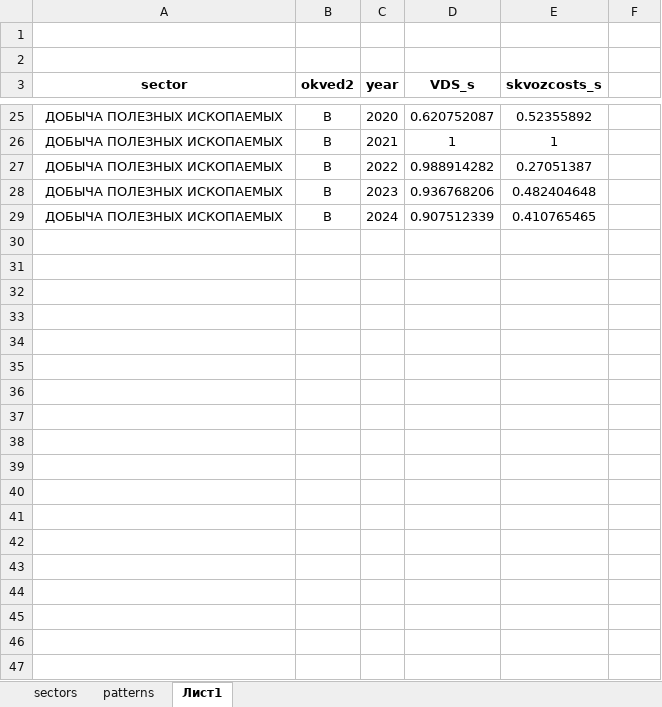
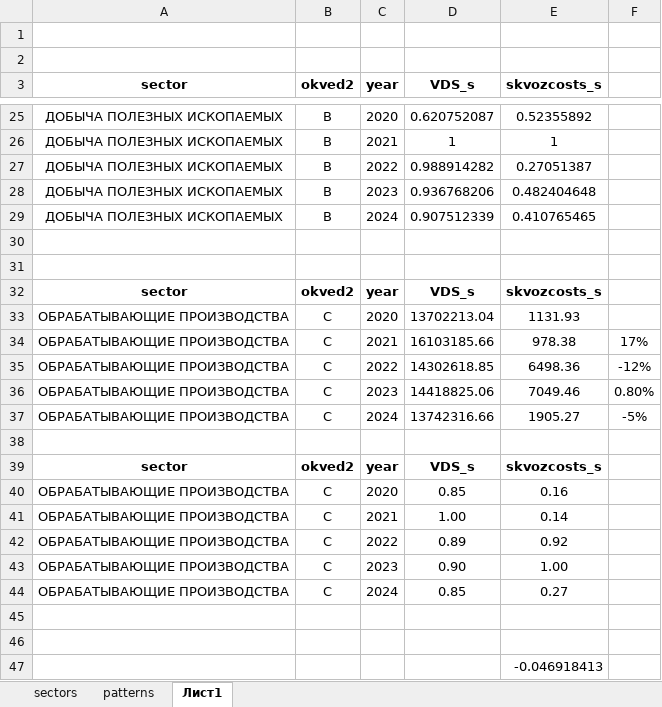
Before and after one commit to aghajanyan/ITMO-3, an Excel workbook: clustering/sepsectors/VDS analysis (sectors only).xlsx, sheet Лист1, drawn as a sheet; only a part is shown, gaps mark what is left out; values as stored, in another font and other column widths than the file's, no borders; charts and pictures not drawn; the diff names each change by its address in the sheet, - before the commit and + after, or states it on an @@ line.

Commit message:
Update VDS analysis (sectors only).xlsx

```diff
--- a/clustering/sepsectors/VDS analysis (sectors only).xlsx (sheet Лист1)
+++ b/clustering/sepsectors/VDS analysis (sectors only).xlsx (sheet Лист1)
+row 30: (empty)
+row 31: (empty)
+row 32: sector | okved2 | year | VDS_s | skvozcosts_s
+row 33: ОБРАБАТЫВАЮЩИЕ ПРОИЗВОДСТВА | C | 2020 | 13702213.04 | 1131.93
+row 34: ОБРАБАТЫВАЮЩИЕ ПРОИЗВОДСТВА | C | 2021 | 16103185.66 | 978.38 | 17%
+row 35: ОБРАБАТЫВАЮЩИЕ ПРОИЗВОДСТВА | C | 2022 | 14302618.85 | 6498.36 | -12%
+row 36: ОБРАБАТЫВАЮЩИЕ ПРОИЗВОДСТВА | C | 2023 | 14418825.06 | 7049.46 | 0.80%
+row 37: ОБРАБАТЫВАЮЩИЕ ПРОИЗВОДСТВА | C | 2024 | 13742316.66 | 1905.27 | -5%
+row 38: (empty)
+row 39: sector | okved2 | year | VDS_s | skvozcosts_s
+row 40: ОБРАБАТЫВАЮЩИЕ ПРОИЗВОДСТВА | C | 2020 | 0.85 | 0.16
+row 41: ОБРАБАТЫВАЮЩИЕ ПРОИЗВОДСТВА | C | 2021 | 1.00 | 0.14
+row 42: ОБРАБАТЫВАЮЩИЕ ПРОИЗВОДСТВА | C | 2022 | 0.89 | 0.92
+row 43: ОБРАБАТЫВАЮЩИЕ ПРОИЗВОДСТВА | C | 2023 | 0.90 | 1.00
+row 44: ОБРАБАТЫВАЮЩИЕ ПРОИЗВОДСТВА | C | 2024 | 0.85 | 0.27
+row 45: (empty)
+row 46: (empty)
+row 47:  |  |  |  | -0.046918413
```
Also changed, not shown: charts or pictures.
